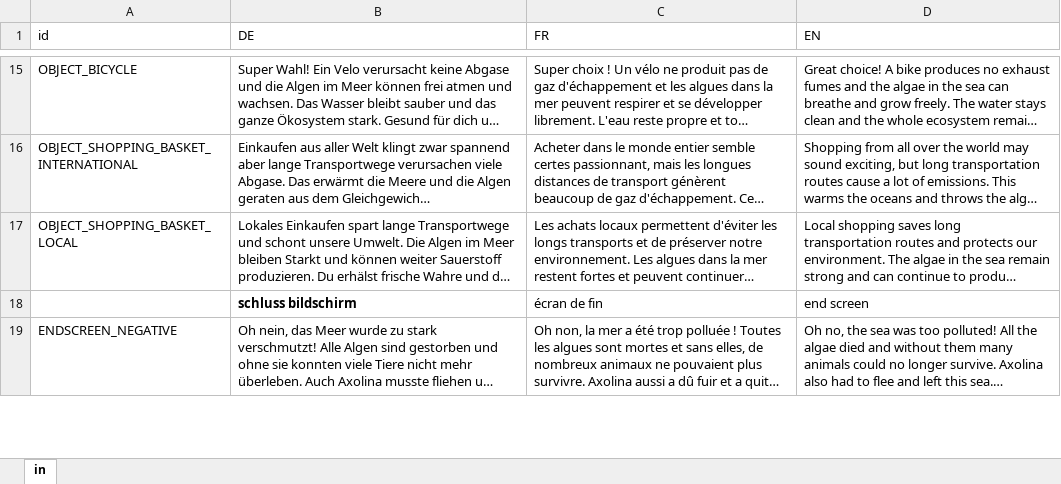
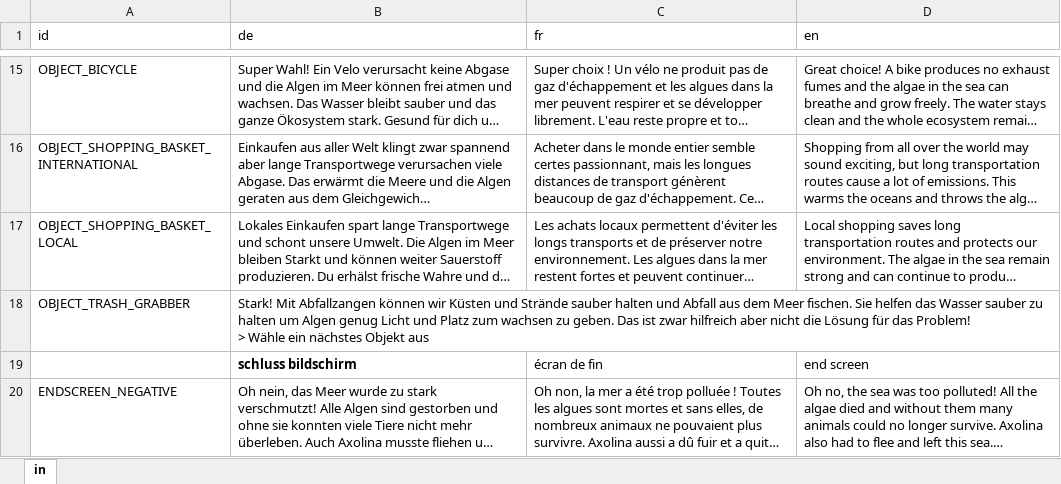
Before and after one commit to algaecare/app, an Excel workbook: src/main/resources/text_layers.xlsx, sheet in, drawn as a sheet; only a part is shown, gaps mark what is left out; long unchanged cells end in …; values as stored, in another font and other column widths than the file's, no borders; ↵ is a line break in a cell; the diff names each change by its address in the sheet, - before the commit and + after, or states it on an @@ line.

Commit message:
Updated Textboxes, text csv,pom.xml

```diff
--- a/src/main/resources/text_layers.xlsx (sheet in)
+++ b/src/main/resources/text_layers.xlsx (sheet in)
-B1: DE
+B1: de
-C1: FR
+C1: fr
-D1: EN
+D1: en
+row 18: OBJECT_TRASH_GRABBER | Stark! Mit Abfallzangen können wir Küsten und Strände sauber halten und Abfall aus dem Meer fischen. Sie helfen das Wasser sauber zu halten um Algen genug Licht und Platz zum wachsen zu geben. Das ist zwar hilfreich aber nicht die Lösung für das Problem! ↵ > Wähle ein nächstes Objekt aus
```
Also changed, not shown: 5 other files.
